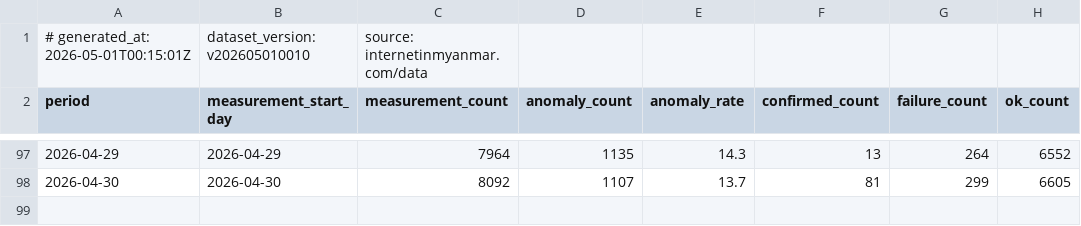
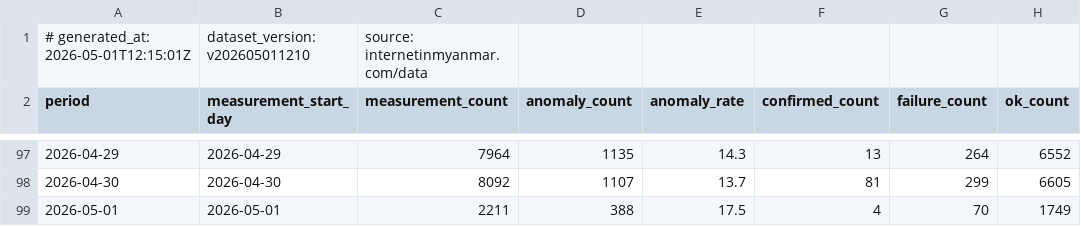
Before and after one commit to Arrgghh12/internetinmyanmar-v2, a CSV file: public/data/ooni_timeseries.csv, drawn as a sheet; only a part is shown, gaps mark what is left out.

Commit message:
data: update ooni_timeseries.csv 2026-05-01 12:15 UTC

```diff
--- a/public/data/ooni_timeseries.csv
+++ b/public/data/ooni_timeseries.csv
@@ -1,2 +1,2 @@
-# generated_at: 2026-05-01T00:15:01Z, dataset_version: v202605010010, source: internetinmyanmar.com/data
+# generated_at: 2026-05-01T12:15:01Z, dataset_version: v202605011210, source: internetinmyanmar.com/data
 period,measurement_start_day,measurement_count,anomaly_count,anomaly_rate,confirmed_count,failure_count,ok_count
@@ -98 +98,2 @@ period,measurement_start_day,measurement_count,anomaly_count,anomaly_rate,confir
 2026-04-30,2026-04-30,8092,1107,13.7,81,299,6605
+2026-05-01,2026-05-01,2211,388,17.5,4,70,1749
```
